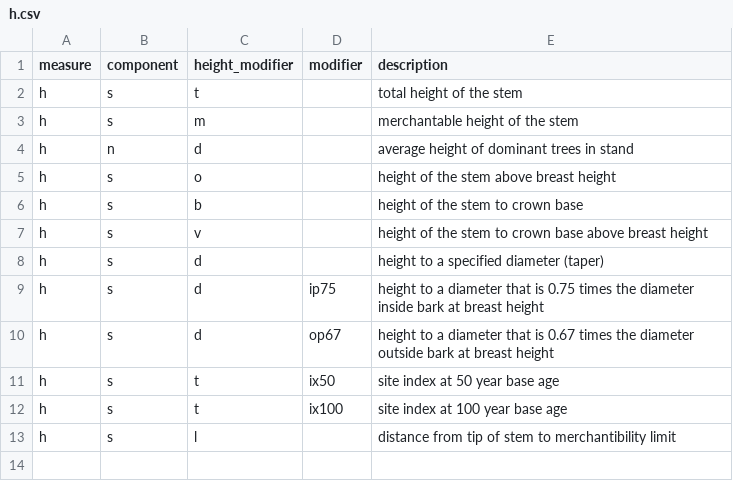
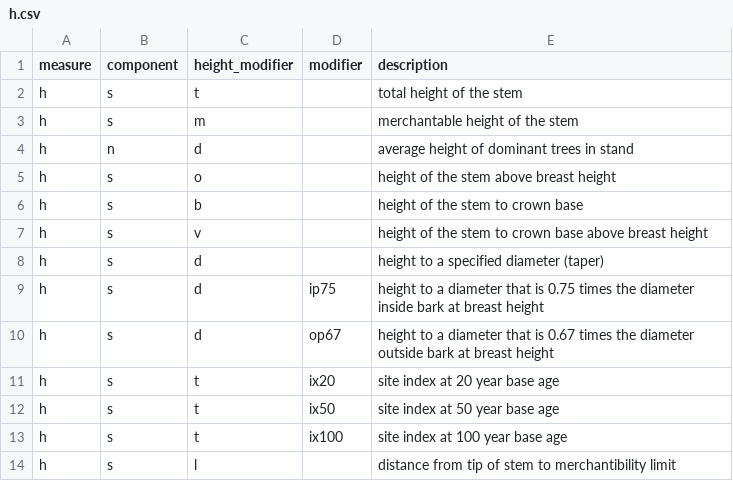
Before and after one commit to allometric/allometric, a CSV file: inst/variable_defs/h.csv, drawn as a sheet.

```diff
--- a/inst/variable_defs/h.csv
+++ b/inst/variable_defs/h.csv
@@ -10,2 +10,3 @@ h,s,d,ip75,height to a diameter that is 0.75 times the diameter inside bark at b
 h,s,d,op67,height to a diameter that is 0.67 times the diameter outside bark at breast height
+h,s,t,ix20,site index at 20 year base age
 h,s,t,ix50,site index at 50 year base age
```
Also changed, not shown: inst/model_ids.csv, 4 other files.
